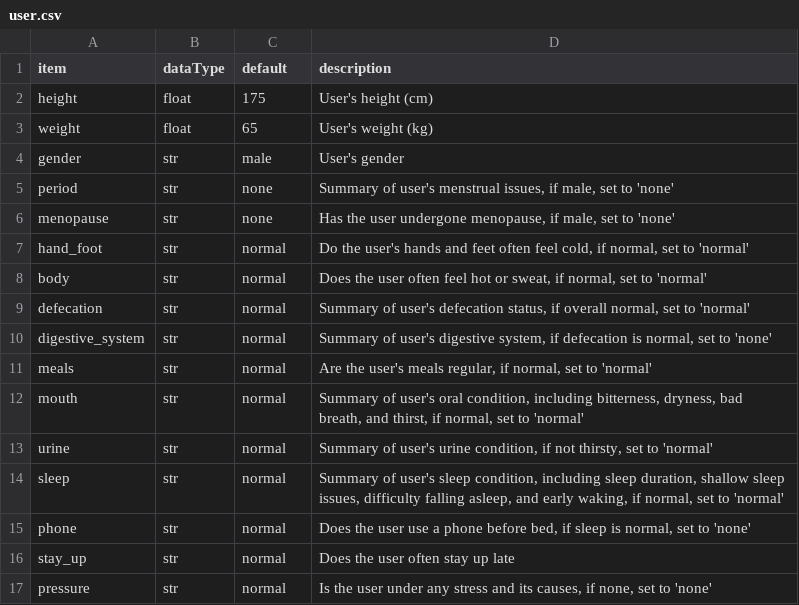
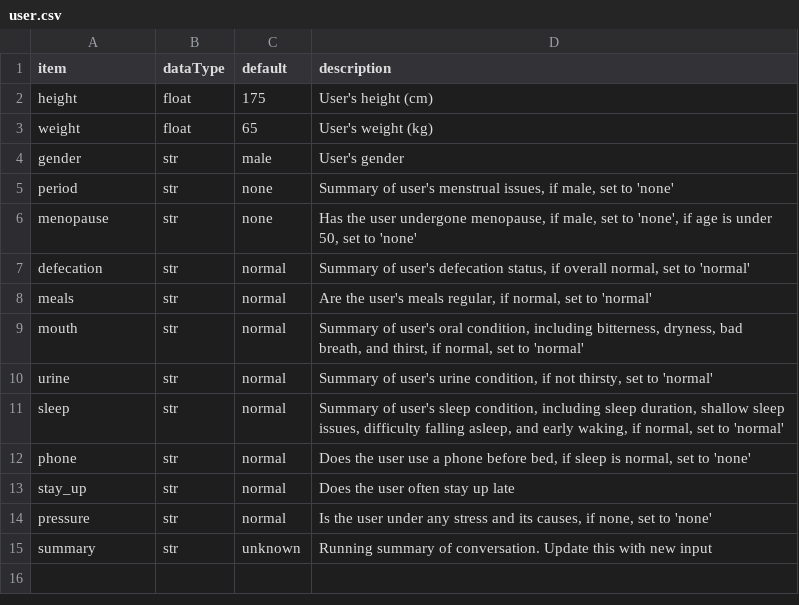
Before and after one commit to ericpotter/L-AI, a CSV file: health_data/user.csv, drawn as a sheet.

```diff
--- a/health_data/user.csv
+++ b/health_data/user.csv
@@ -5,7 +5,4 @@ gender,str,male,User's gender
 period,str,none,"Summary of user's menstrual issues, if male, set to 'none'"
-menopause,str,none,"Has the user undergone menopause, if male, set to 'none'"
-hand_foot,str,normal,"Do the user's hands and feet often feel cold, if normal, set to 'normal'"
-body,str,normal,"Does the user often feel hot or sweat, if normal, set to 'normal'"
+menopause,str,none,"Has the user undergone menopause, if male, set to 'none', if age is under 50, set to 'none'"
 defecation,str,normal,"Summary of user's defecation status, if overall normal, set to 'normal'"
-digestive_system,str,normal,"Summary of user's digestive system, if defecation is normal, set to 'none'"
 meals,str,normal,"Are the user's meals regular, if normal, set to 'normal'"
@@ -17 +14,2 @@ stay_up,str,normal,Does the user often stay up late
 pressure,str,normal,"Is the user under any stress and its causes, if none, set to 'none'"
+summary,str,unknown,"Running summary of conversation. Update this with new input"
```
Also changed, not shown: health_data/data_template.csv, 4 other files.
